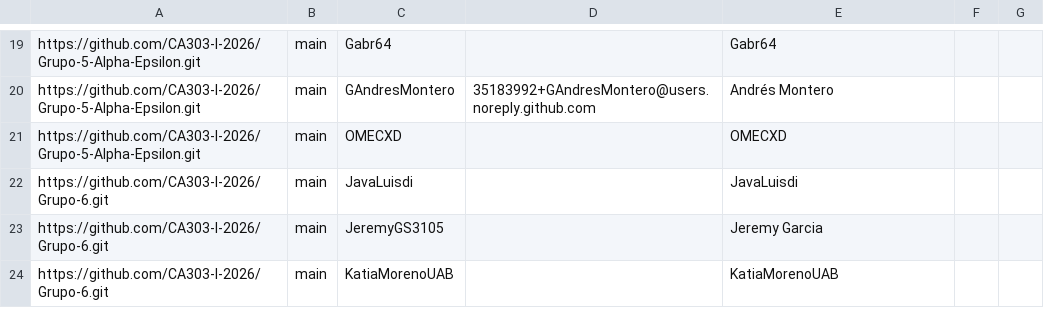
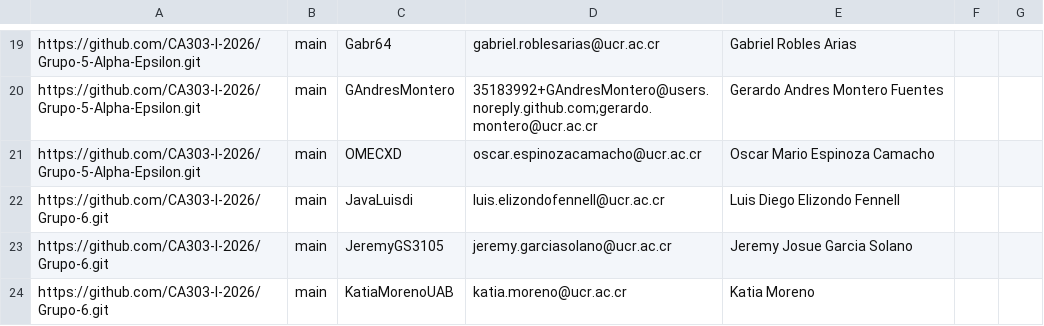
Before and after one commit to CA303-I-2026/publish-RepoSense, a CSV file: config/author-config.csv, drawn as a sheet; only a part is shown, gaps mark what is left out; the diff covers the shown part only; the diff names each change by its address in the sheet, - before the commit and + after, or states it on an @@ line.

```diff
--- a/config/author-config.csv
+++ b/config/author-config.csv
-D19: (empty)
+D19: gabriel.roblesarias@ucr.ac.cr
-E19: Gabr64
+E19: Gabriel Robles Arias
-D20: 35183992+GAndresMontero@users.noreply.github.com
+D20: 35183992+GAndresMontero@users.noreply.github.com;gerardo.montero@ucr.ac.cr
-E20: Andrés Montero
+E20: Gerardo Andres Montero Fuentes
-D21: (empty)
+D21: oscar.espinozacamacho@ucr.ac.cr
-E21: OMECXD
+E21: Oscar Mario Espinoza Camacho
-D22: (empty)
+D22: luis.elizondofennell@ucr.ac.cr
-E22: JavaLuisdi
+E22: Luis Diego Elizondo Fennell
-D23: (empty)
+D23: jeremy.garciasolano@ucr.ac.cr
-E23: Jeremy Garcia
+E23: Jeremy Josue Garcia Solano
-D24: (empty)
+D24: katia.moreno@ucr.ac.cr
-E24: KatiaMorenoUAB
+E24: Katia Moreno
```
Also changed, not shown: 31 edited cells elsewhere in this file.
